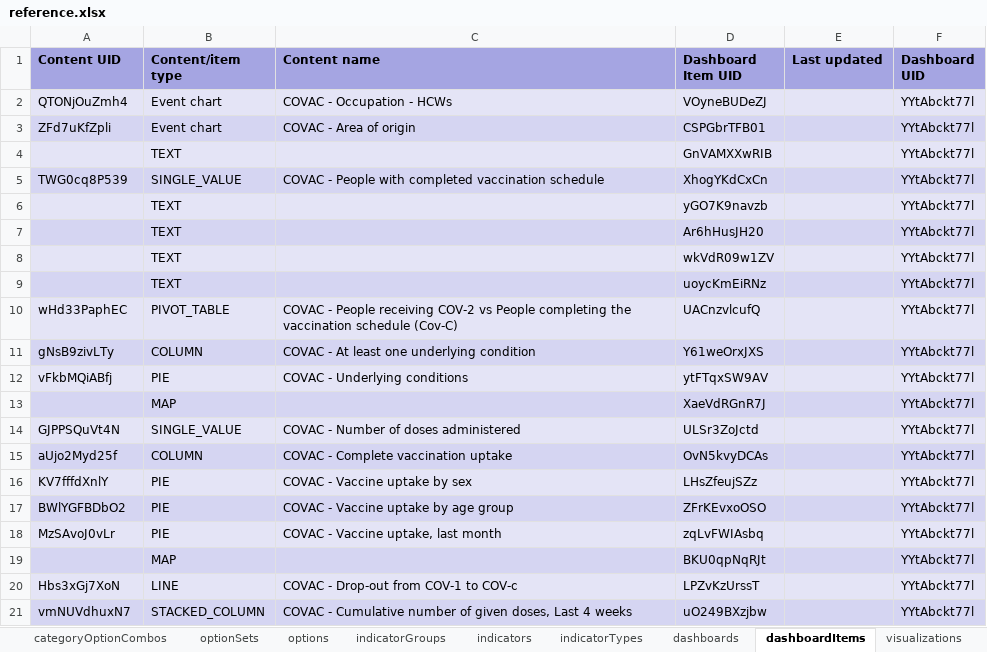
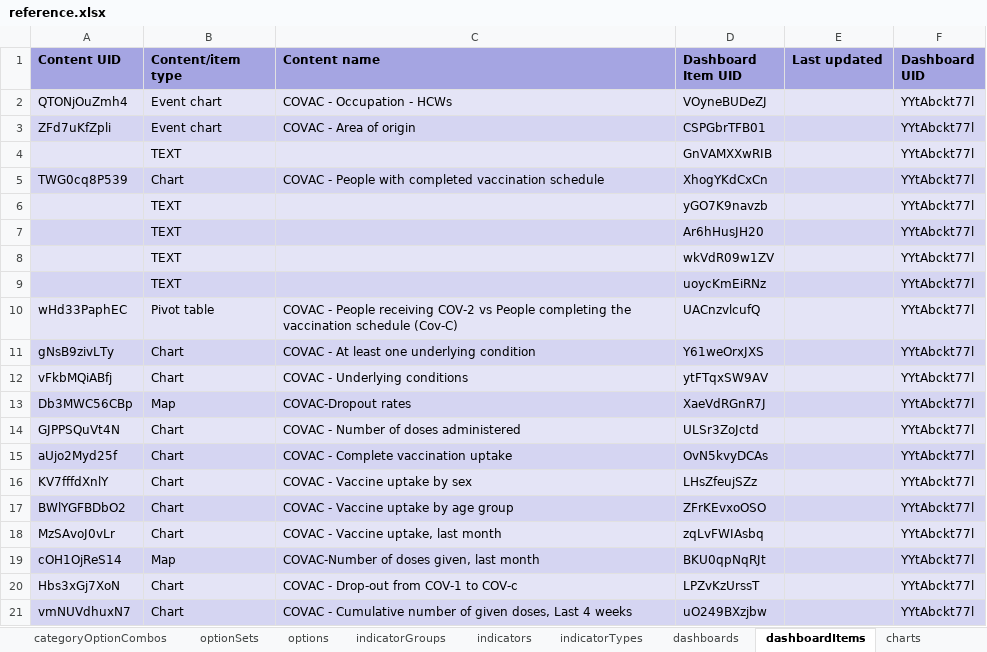
Before and after one commit to dhis2-metadata/COVAC_EIR-TRK-Electronic_Immunization_Registry_Covid19_Vaccines, an Excel workbook: complete/reference.xlsx, sheet dashboardItems, drawn as a sheet; values as stored, in another font and other column widths than the file's, no borders; removed rows and columns are numbered as before the commit, all else as after; the diff names each change by its address in the sheet, - before the commit and + after, or states it on an @@ line.

```diff
--- a/complete/reference.xlsx (sheet dashboardItems)
+++ b/complete/reference.xlsx (sheet dashboardItems)
-sheet tab: visualizations
+sheet tab: charts
-B5 (Content/item type): SINGLE_VALUE
+B5 (Content/item type): Chart
-B10 (Content/item type): PIVOT_TABLE
+B10 (Content/item type): Pivot table
-B11 (Content/item type): COLUMN
+B11 (Content/item type): Chart
-B12 (Content/item type): PIE
+B12 (Content/item type): Chart
-row 13:  | MAP |  | XaeVdRGnR7J |  | YYtAbckt77l
+row 13: Db3MWC56CBp | Map | COVAC-Dropout rates | XaeVdRGnR7J |  | YYtAbckt77l
-B14 (Content/item type): SINGLE_VALUE
+B14 (Content/item type): Chart
-B15 (Content/item type): COLUMN
+B15 (Content/item type): Chart
-B16:B18 (Content/item type): PIE
+B16:B18 (Content/item type): Chart
-row 19:  | MAP |  | BKU0qpNqRJt |  | YYtAbckt77l
+row 19: cOH1OjReS14 | Map | COVAC-Number of doses given, last month | BKU0qpNqRJt |  | YYtAbckt77l
-B20 (Content/item type): LINE
+B20 (Content/item type): Chart
-B21 (Content/item type): STACKED_COLUMN
+B21 (Content/item type): Chart
```
Also changed, not shown: sheet trackedEntityAttributes, sheet dataElementGroups, sheet programTrackedEntityAttributes, sheet Package info, sheet charts, sheet programs, other sheet tabs, 2 other files.
